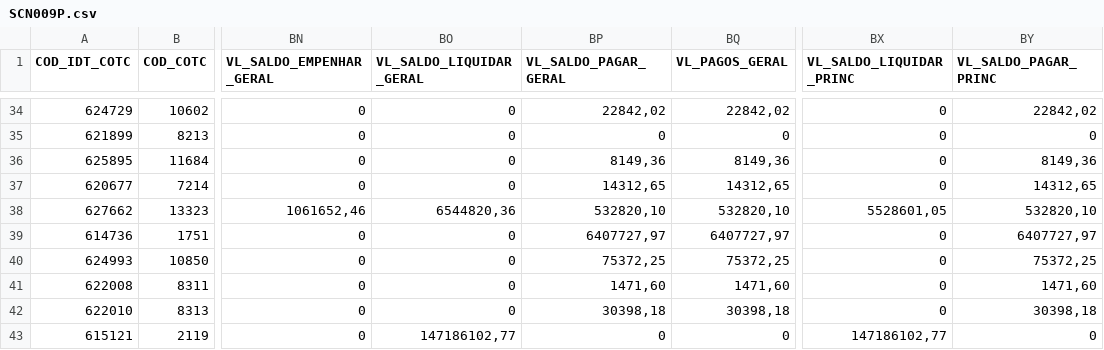
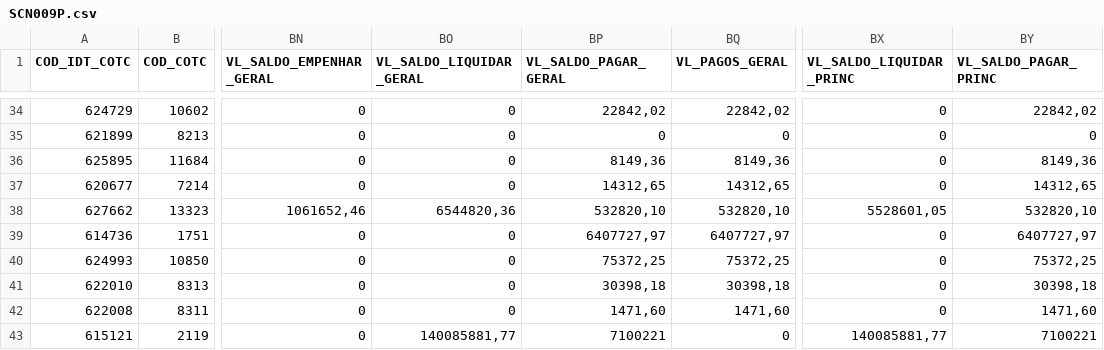
Before and after one commit to siurbinformatica/siurb-vigencia-sof, a CSV file: archives/SCN009P.csv, drawn as a sheet; only a part is shown, gaps mark what is left out; the diff covers the shown part only; the diff names each change by its address in the sheet, - before the commit and + after, or states it on an @@ line.

Commit message:
auto: atualização automática 02/07/2026 05:00

```diff
--- a/archives/SCN009P.csv
+++ b/archives/SCN009P.csv
@@ row 42 moved to row 41: 622010 @@
-BO43 (VL_SALDO_LIQUIDAR_GERAL): 147186102,77
+BO43 (VL_SALDO_LIQUIDAR_GERAL): 140085881,77
-BP43 (VL_SALDO_PAGAR_GERAL): 0
+BP43 (VL_SALDO_PAGAR_GERAL): 7100221
-BX43 (VL_SALDO_LIQUIDAR_PRINC): 147186102,77
+BX43 (VL_SALDO_LIQUIDAR_PRINC): 140085881,77
-BY43 (VL_SALDO_PAGAR_PRINC): 0
+BY43 (VL_SALDO_PAGAR_PRINC): 7100221
```
Also changed, not shown: 1 added row, 2 moved rows and 14 edited cells elsewhere in this file, 2 other files.
